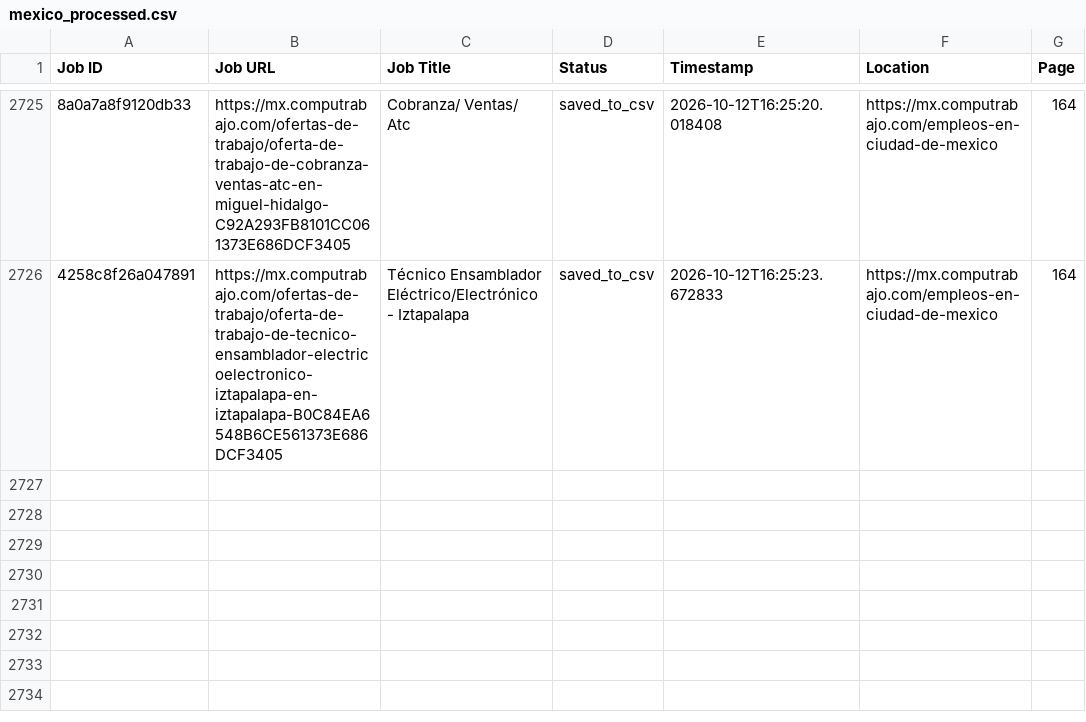
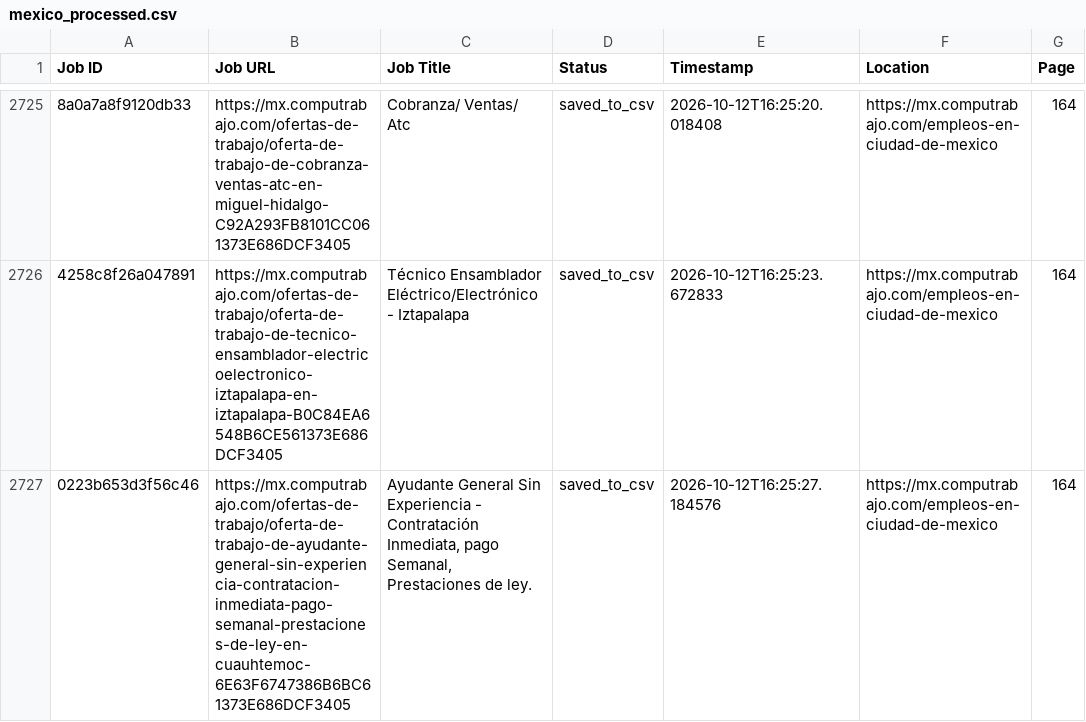
Before and after one commit to liliankason/computrabajo_mexico_scraper, a CSV file: mexico_processed.csv, drawn as a sheet; only a part is shown, gaps mark what is left out; the diff names each change by its address in the sheet, - before the commit and + after, or states it on an @@ line.

```diff
--- a/mexico_processed.csv
+++ b/mexico_processed.csv
+row 2727: 0223b653d3f56c46 | https://mx.computrabajo.com/ofertas-de-trabajo/oferta-de-trabajo-de-ayudante-general-sin-experiencia-contratacion-inmediata-pago-semanal-prestaciones-de-ley-en-cuauhtemoc-6E63F6747386B6BC61373E686DCF3405 | Ayudante General Sin Experiencia - Contratación Inmediata, pago Semanal, Prestaciones de ley. | saved_to_csv | 2026-10-12T16:25:27.184576 | https://mx.computrabajo.com/empleos-en-ciudad-de-mexico | 164
```
Also changed, not shown: 2 other files.
